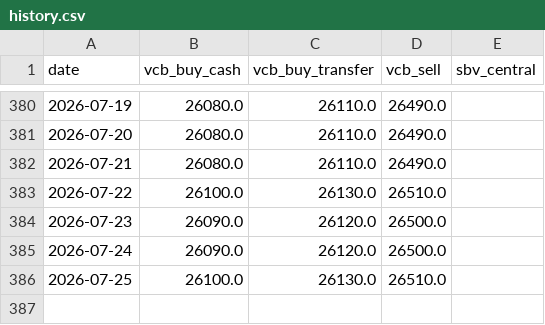
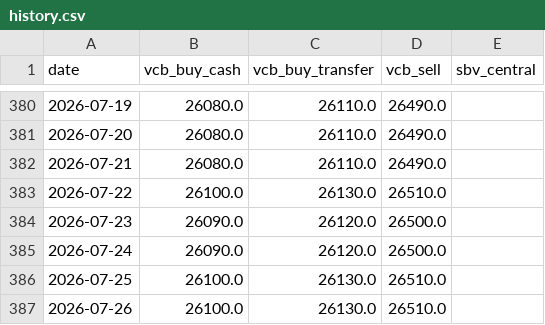
Before and after one commit to Quang-Dobe/Agents-VietName-Finance-Dashboard, a CSV file: data/fx/history.csv, drawn as a sheet; only a part is shown, gaps mark what is left out.

```diff
--- a/data/fx/history.csv
+++ b/data/fx/history.csv
@@ -386 +386,2 @@ date,vcb_buy_cash,vcb_buy_transfer,vcb_sell,sbv_central
 2026-07-25,26100.0,26130.0,26510.0,
+2026-07-26,26100.0,26130.0,26510.0,
```
Also changed, not shown: data/gold/history.csv, 2 other files.
